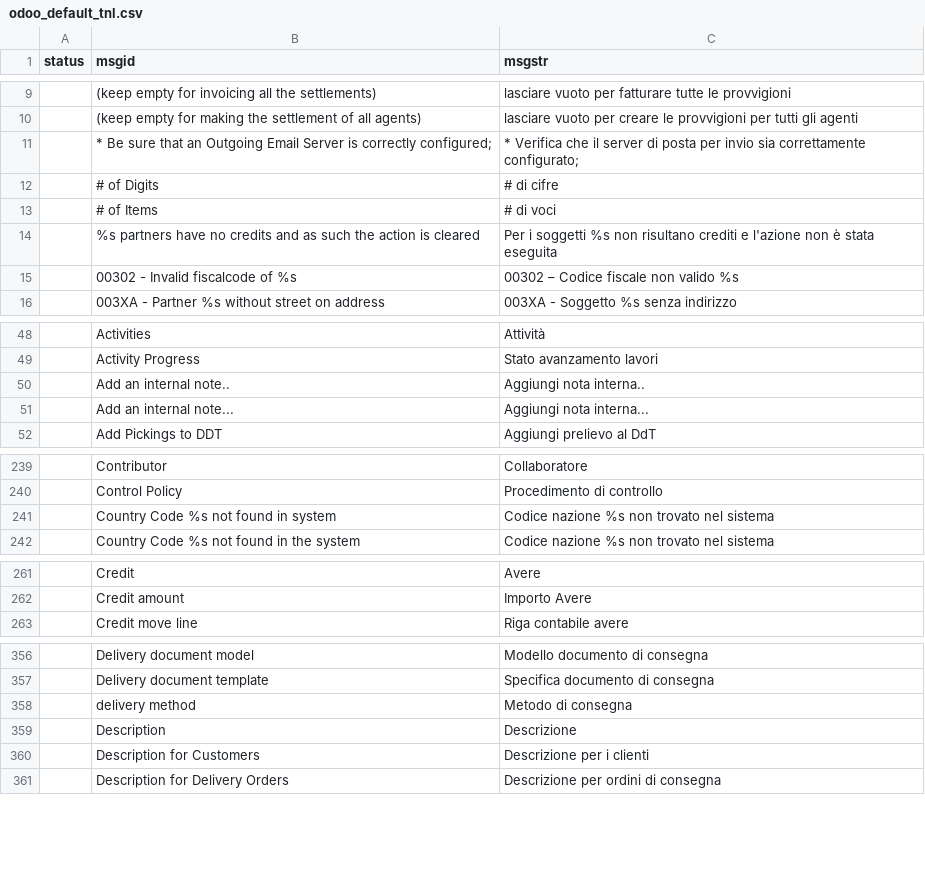
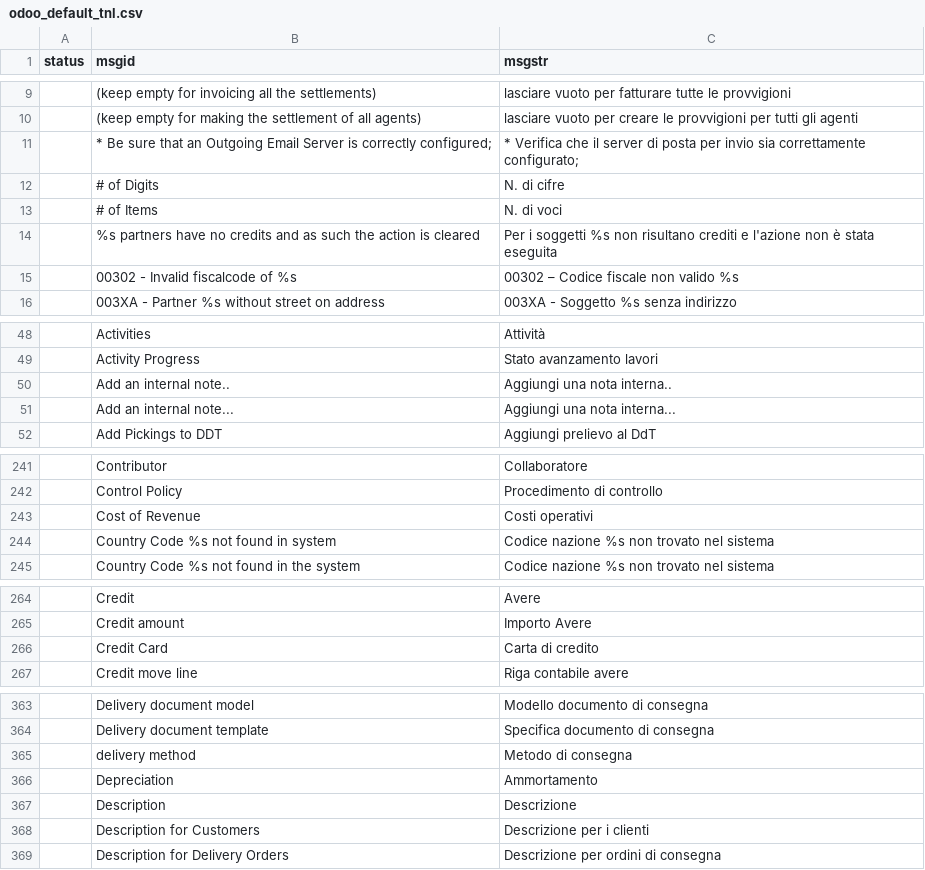
Before and after one commit to zeroincombenze/tools, a CSV file: odoo_default_tnl.csv, drawn as a sheet; only a part is shown, gaps mark what is left out; the diff covers the shown part only; the diff names each change by its address in the sheet, - before the commit and + after, or states it on an @@ line.

```diff
--- a/odoo_default_tnl.csv
+++ b/odoo_default_tnl.csv
-C12 (msgstr): # di cifre
+C12 (msgstr): N. di cifre
-C13 (msgstr): # di voci
+C13 (msgstr): N. di voci
-C50 (msgstr): Aggiungi nota interna..
+C50 (msgstr): Aggiungi una nota interna..
-C51 (msgstr): Aggiungi nota interna...
+C51 (msgstr): Aggiungi una nota interna...
+row 243:  | Cost of Revenue | Costi operativi
+row 266:  | Credit Card | Carta di credito
+row 366:  | Depreciation | Ammortamento
```
Also changed, not shown: 28 added rows, 1 removed row and 7 edited cells elsewhere in this file, clodoo/transodoo.csv, z0bug_odoo/data/sale_order.csv, 20 other files.
